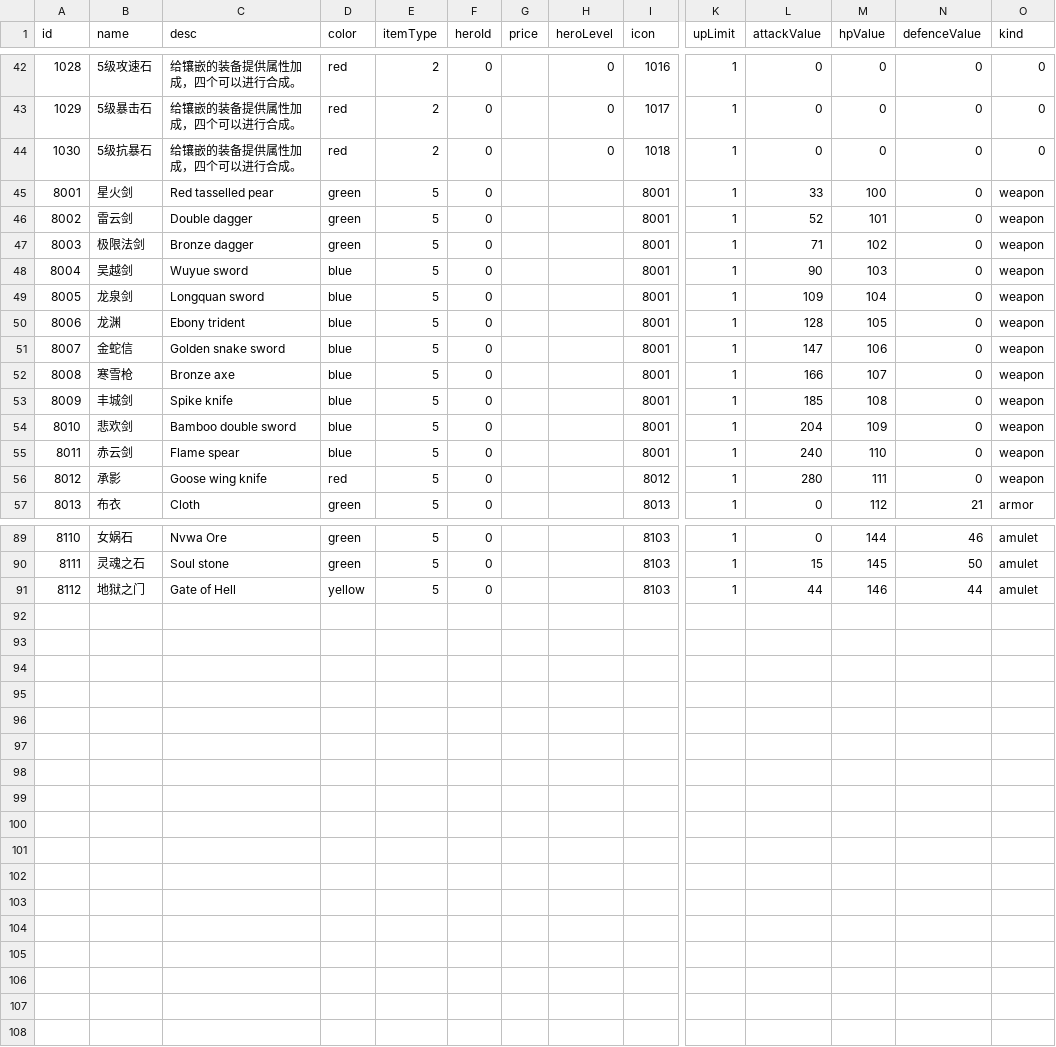
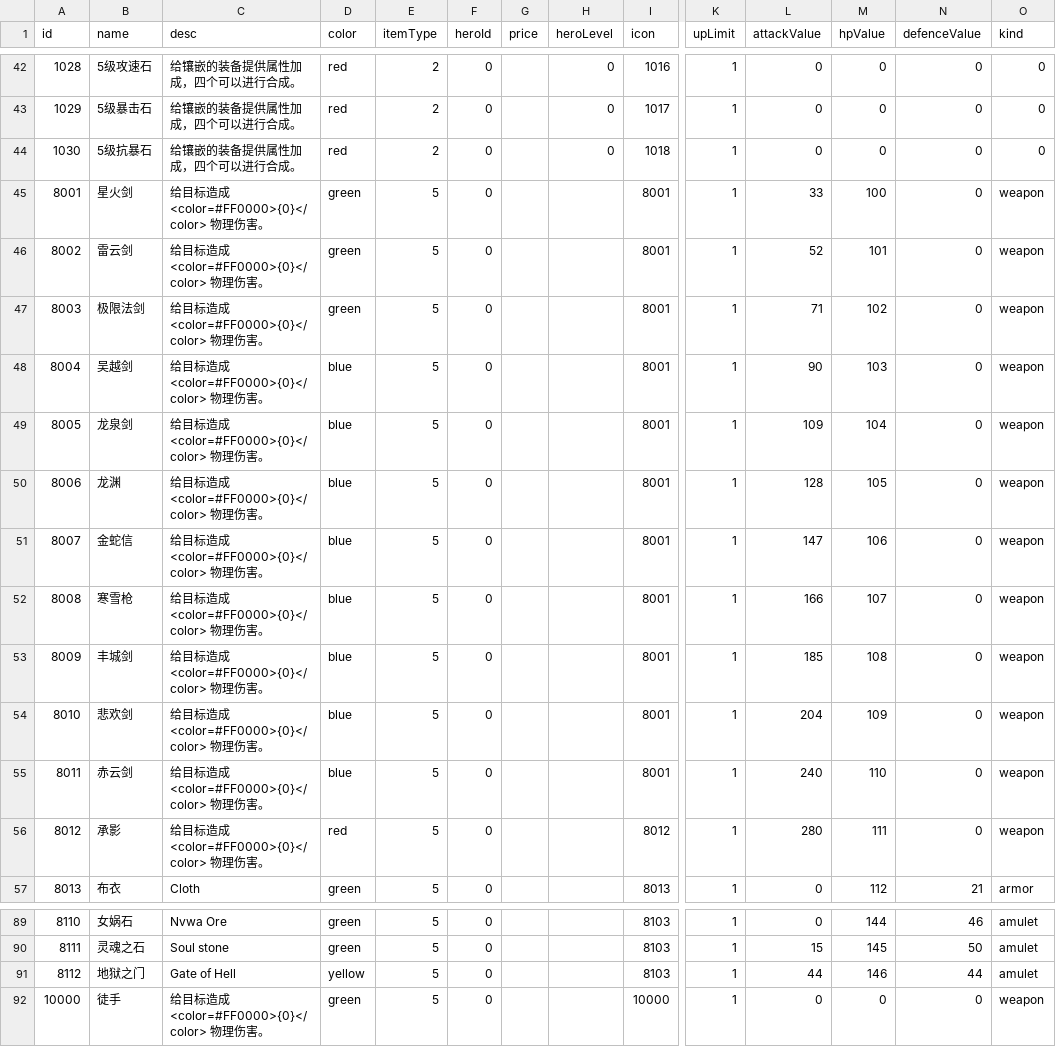
Before and after one commit to PenpenLi/sanguotafang, a CSV file: Assets/Resources/data/item.csv, drawn as a sheet; only a part is shown, gaps mark what is left out; rows hold the shown columns only; the diff names each change by its address in the sheet, - before the commit and + after, or states it on an @@ line.

```diff
--- a/Assets/Resources/data/item.csv
+++ b/Assets/Resources/data/item.csv
-C45 (desc): Red tasselled pear
+C45 (desc): 给目标造成<color=#FF0000>{0}</color> 物理伤害。
-C46 (desc): Double dagger
+C46 (desc): 给目标造成<color=#FF0000>{0}</color> 物理伤害。
-C47 (desc): Bronze dagger
+C47 (desc): 给目标造成<color=#FF0000>{0}</color> 物理伤害。
-C48 (desc): Wuyue sword
+C48 (desc): 给目标造成<color=#FF0000>{0}</color> 物理伤害。
-C49 (desc): Longquan sword
+C49 (desc): 给目标造成<color=#FF0000>{0}</color> 物理伤害。
-C50 (desc): Ebony trident
+C50 (desc): 给目标造成<color=#FF0000>{0}</color> 物理伤害。
-C51 (desc): Golden snake sword
+C51 (desc): 给目标造成<color=#FF0000>{0}</color> 物理伤害。
-C52 (desc): Bronze axe
+C52 (desc): 给目标造成<color=#FF0000>{0}</color> 物理伤害。
-C53 (desc): Spike knife
+C53 (desc): 给目标造成<color=#FF0000>{0}</color> 物理伤害。
-C54 (desc): Bamboo double sword
+C54 (desc): 给目标造成<color=#FF0000>{0}</color> 物理伤害。
-C55 (desc): Flame spear
+C55 (desc): 给目标造成<color=#FF0000>{0}</color> 物理伤害。
-C56 (desc): Goose wing knife
+C56 (desc): 给目标造成<color=#FF0000>{0}</color> 物理伤害。
+row 92: 10000 | 徒手 | 给目标造成<color=#FF0000>{0}</color> 物理伤害。 | green | 5 | 0 |  |  | 10000 | 1 | 0 | 0 | 0 | weapon
```
Also changed, not shown: Assets/Resources/data/campaign.csv, Assets/Resources/data/hero.csv, 20 other files.
